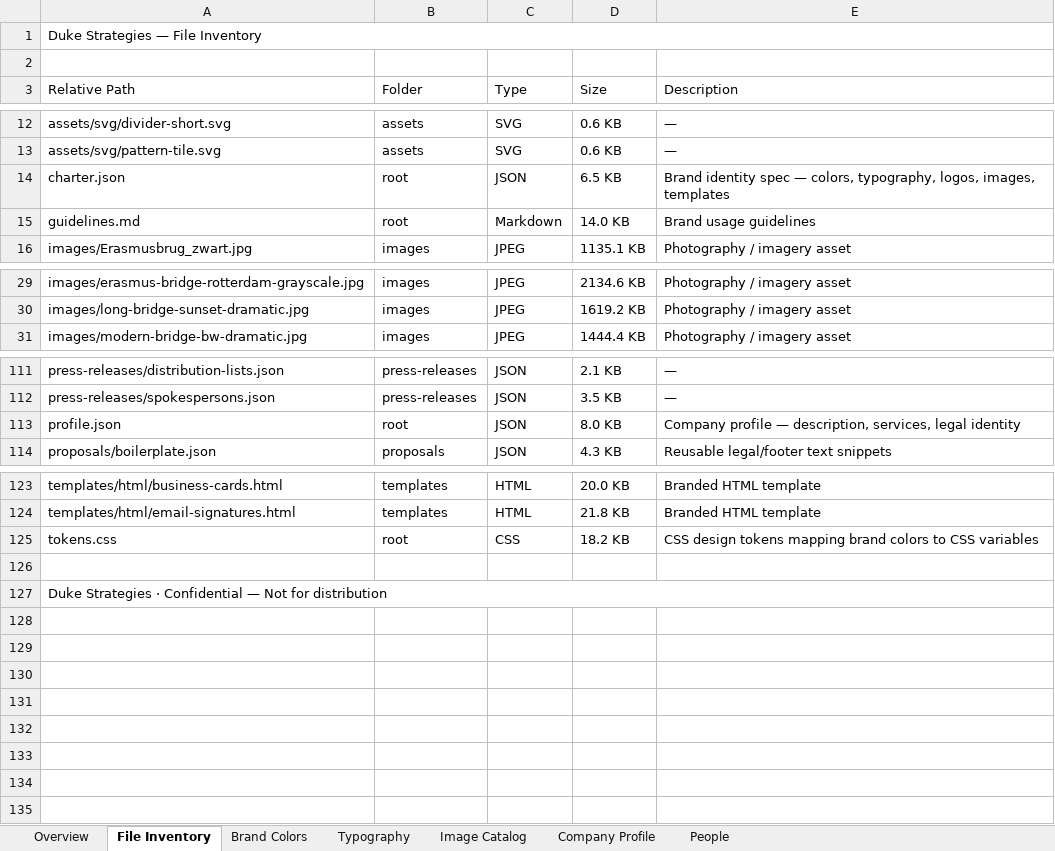
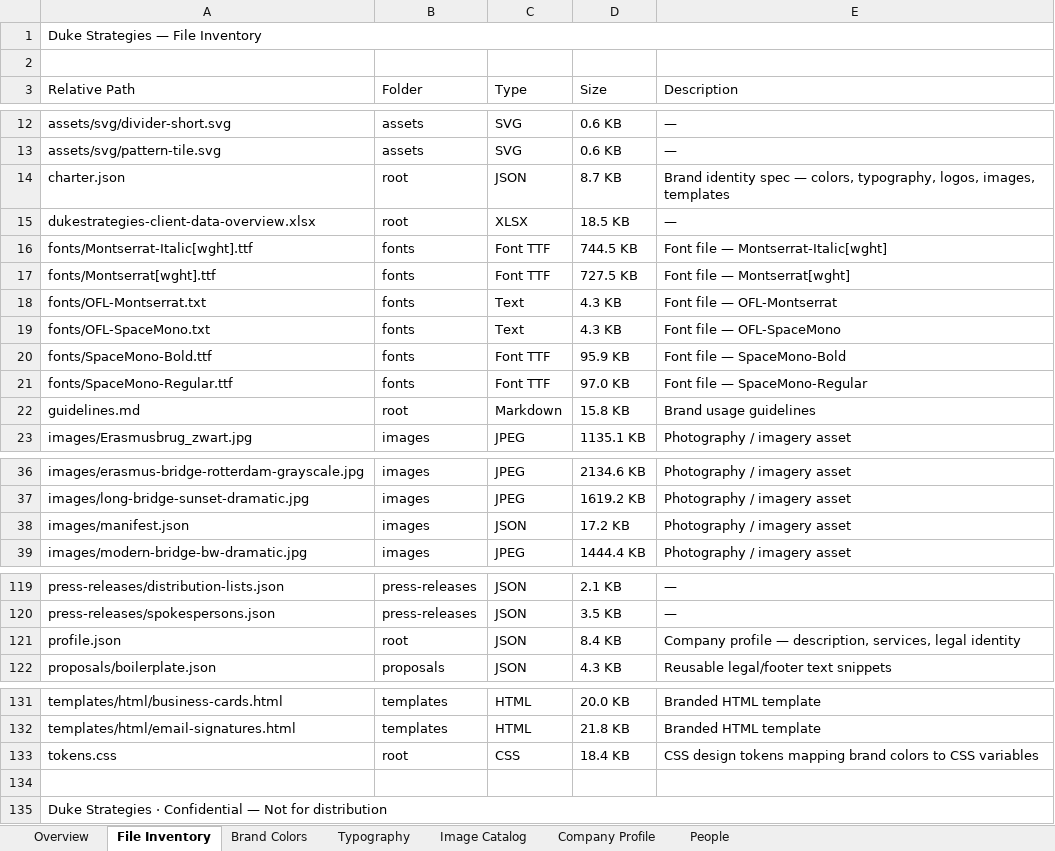
Before and after one commit to stromy-org/duke-strategies-website, an Excel workbook: client-data/clients/dukestrategies/dukestrategies-client-data-overview.xlsx, sheet File Inventory, drawn as a sheet; only a part is shown, gaps mark what is left out; values as stored, in another font and other column widths than the file's, no cell formats; addresses are those after the commit; the diff names each change by its address in the sheet, - before the commit and + after, or states it on an @@ line.

```diff
--- a/client-data/clients/dukestrategies/dukestrategies-client-data-overview.xlsx (sheet File Inventory)
+++ b/client-data/clients/dukestrategies/dukestrategies-client-data-overview.xlsx (sheet File Inventory)
-D14 (Size): 6.5 KB
+D14 (Size): 8.7 KB
+row 15: dukestrategies-client-data-overview.xlsx | root | XLSX | 18.5 KB | —
+row 16: fonts/Montserrat-Italic[wght].ttf | fonts | Font TTF | 744.5 KB | Font file — Montserrat-Italic[wght]
+row 17: fonts/Montserrat[wght].ttf | fonts | Font TTF | 727.5 KB | Font file — Montserrat[wght]
+row 18: fonts/OFL-Montserrat.txt | fonts | Text | 4.3 KB | Font file — OFL-Montserrat
+row 19: fonts/OFL-SpaceMono.txt | fonts | Text | 4.3 KB | Font file — OFL-SpaceMono
+row 20: fonts/SpaceMono-Bold.ttf | fonts | Font TTF | 95.9 KB | Font file — SpaceMono-Bold
+row 21: fonts/SpaceMono-Regular.ttf | fonts | Font TTF | 97.0 KB | Font file — SpaceMono-Regular
-D22 (Size): 14.0 KB
+D22 (Size): 15.8 KB
+row 38: images/manifest.json | images | JSON | 17.2 KB | Photography / imagery asset
-D121 (Size): 8.0 KB
+D121 (Size): 8.4 KB
-D133 (Size): 18.2 KB
+D133 (Size): 18.4 KB
```
Also changed, not shown: sheet Image Catalog, sheet Company Profile, sheet Typography, sheet Brand Colors, sheet People, sheet Overview, cell formats, 4 other files.
